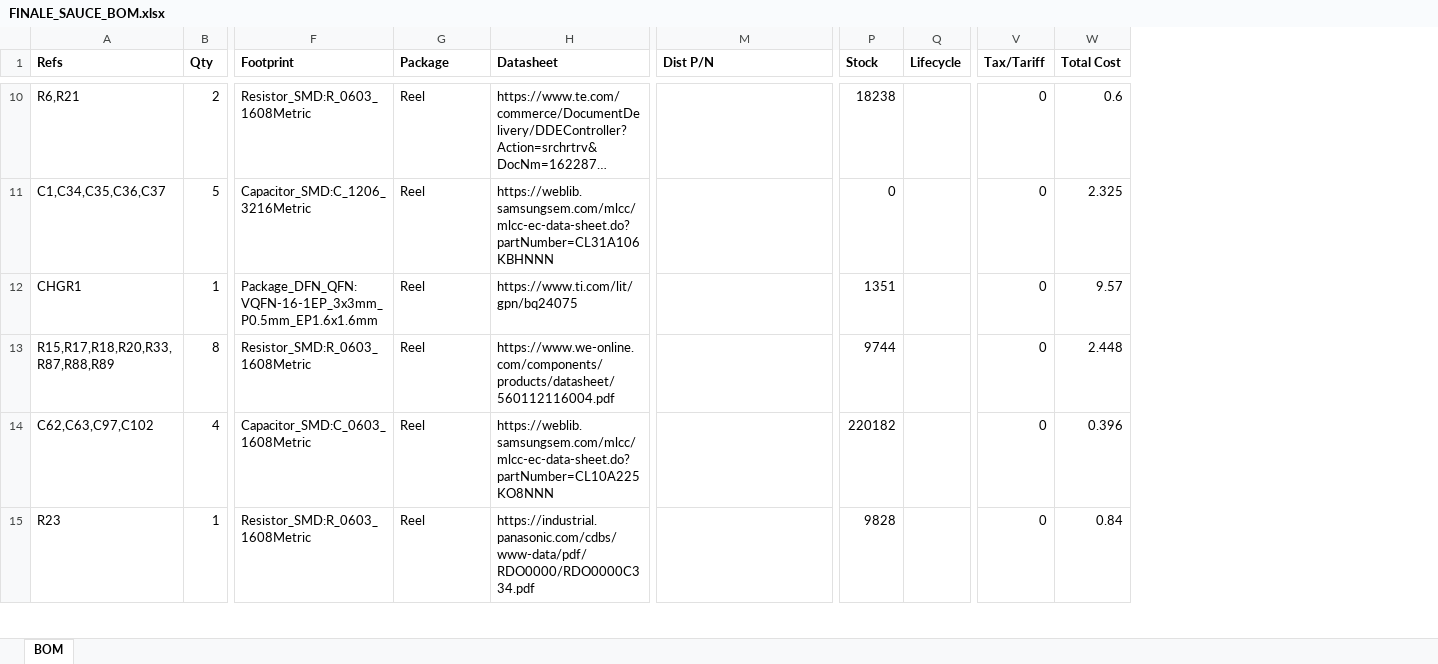
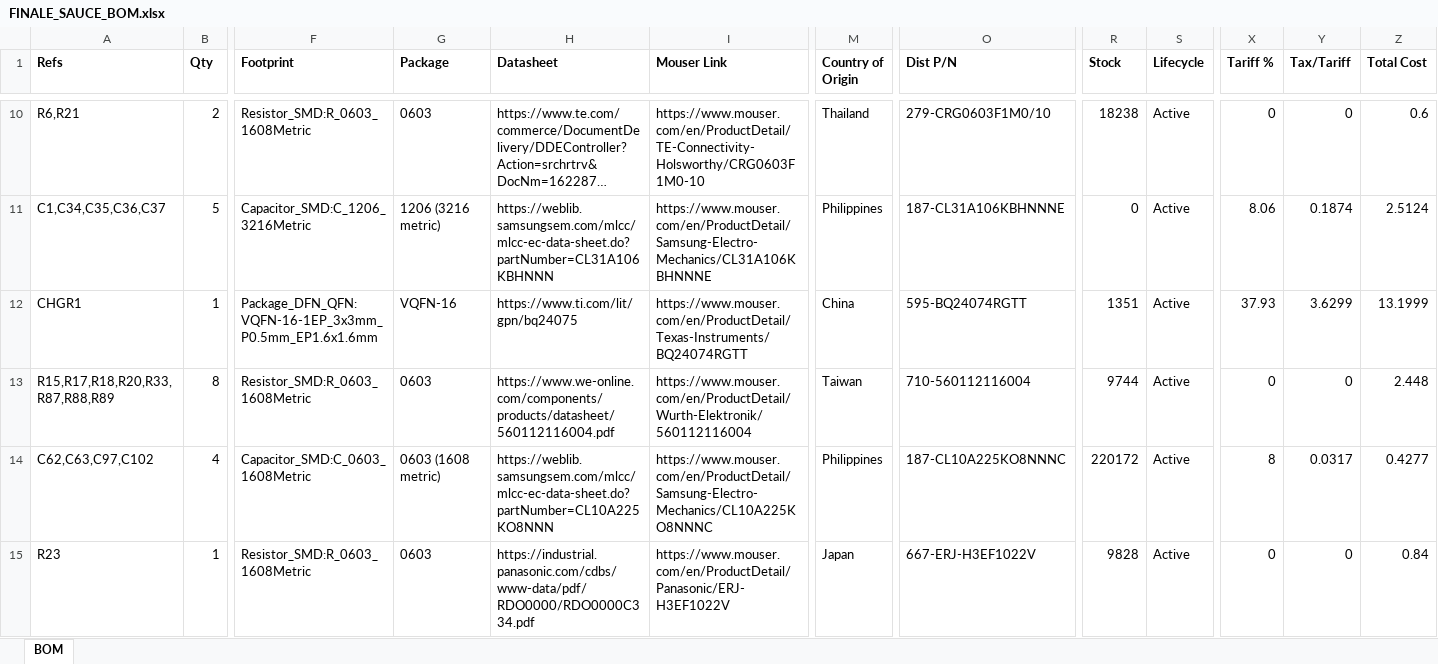
Before and after one commit to sadadsh/stockroom, an Excel workbook: docs/FINALE_SAUCE_BOM.xlsx, sheet BOM, drawn as a sheet; only a part is shown, gaps mark what is left out; long unchanged cells end in …; values as stored, in another font and other column widths than the file's, no borders; addresses are those after the commit; the diff covers the shown part only; the diff names each change by its address in the sheet, - before the commit and + after, or states it on an @@ line.

Commit message:
Regenerate the FINALE SAUCE BOM docs with Mouser purchase links, country of origin and real per-part US tariffs

```diff
--- a/docs/FINALE_SAUCE_BOM.xlsx (sheet BOM)
+++ b/docs/FINALE_SAUCE_BOM.xlsx (sheet BOM)
+column I (Mouser Link), rows 10-15: https://www.mouser.com/en/ProductDetail/TE-Connectivity-Holsworthy/CRG0603F1M0-10 | https://www.mouser.com/en/ProductDetail/Samsung-Electro-Mechanics/CL31A106KBHNNNE | https://www.mouser.com/en/ProductDetail/Texas-Instruments/BQ24074RGTT | https://www.mouser.com/en/ProductDetail/Wurth-Elektronik/560112116004 | https://www.mouser.com/en/ProductDetail/Samsung-Electro-Mechanics/CL10A225KO8NNNC | https://www.mouser.com/en/ProductDetail/Panasonic/ERJ-H3EF1022V
+column M (Country of Origin), rows 10-15: Thailand | Philippines | China | Taiwan | Philippines | Japan
+column X (Tariff %), rows 10-15: 0 | 8.06 | 37.93 | 0 | 8 | 0
-G10 (Package): Reel
+G10 (Package): 0603
-O10 (Dist P/N): (empty)
+O10 (Dist P/N): 279-CRG0603F1M0/10
-S10:S15 (Lifecycle): (empty)
+S10:S15 (Lifecycle): Active
-G11 (Package): Reel
+G11 (Package): 1206 (3216 metric)
-O11 (Dist P/N): (empty)
+O11 (Dist P/N): 187-CL31A106KBHNNNE
-Y11 (Tax/Tariff): 0
+Y11 (Tax/Tariff): 0.1874
-Z11 (Total Cost): 2.325
+Z11 (Total Cost): 2.5124
-G12 (Package): Reel
+G12 (Package): VQFN-16
-O12 (Dist P/N): (empty)
+O12 (Dist P/N): 595-BQ24074RGTT
-Y12 (Tax/Tariff): 0
+Y12 (Tax/Tariff): 3.6299
-Z12 (Total Cost): 9.57
+Z12 (Total Cost): 13.1999
-G13 (Package): Reel
+G13 (Package): 0603
-O13 (Dist P/N): (empty)
+O13 (Dist P/N): 710-560112116004
-G14 (Package): Reel
+G14 (Package): 0603 (1608 metric)
-O14 (Dist P/N): (empty)
+O14 (Dist P/N): 187-CL10A225KO8NNNC
-R14 (Stock): 220182
+R14 (Stock): 220172
-Y14 (Tax/Tariff): 0
+Y14 (Tax/Tariff): 0.0317
-Z14 (Total Cost): 0.396
+Z14 (Total Cost): 0.4277
-G15 (Package): Reel
+G15 (Package): 0603
-O15 (Dist P/N): (empty)
+O15 (Dist P/N): 667-ERJ-H3EF1022V
```
Also changed, not shown: 328 edited cells elsewhere in this sheet, 1 other file.
